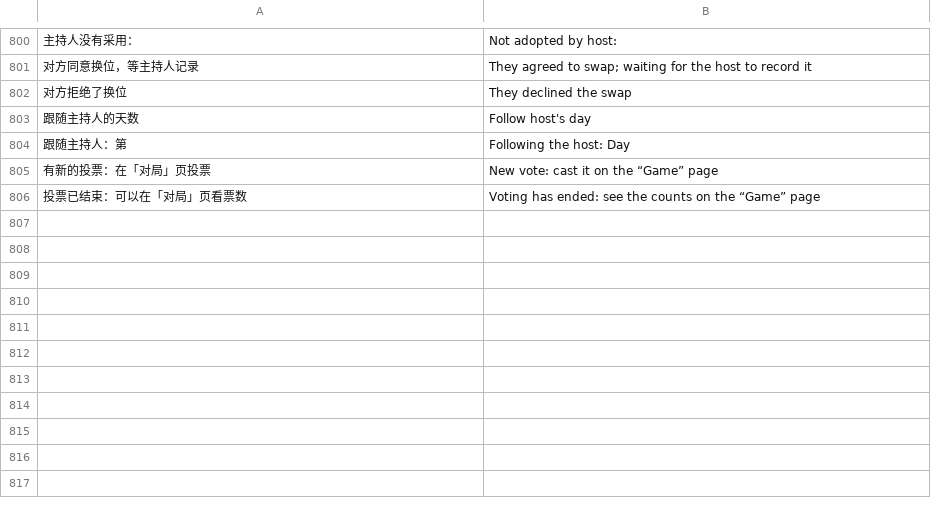
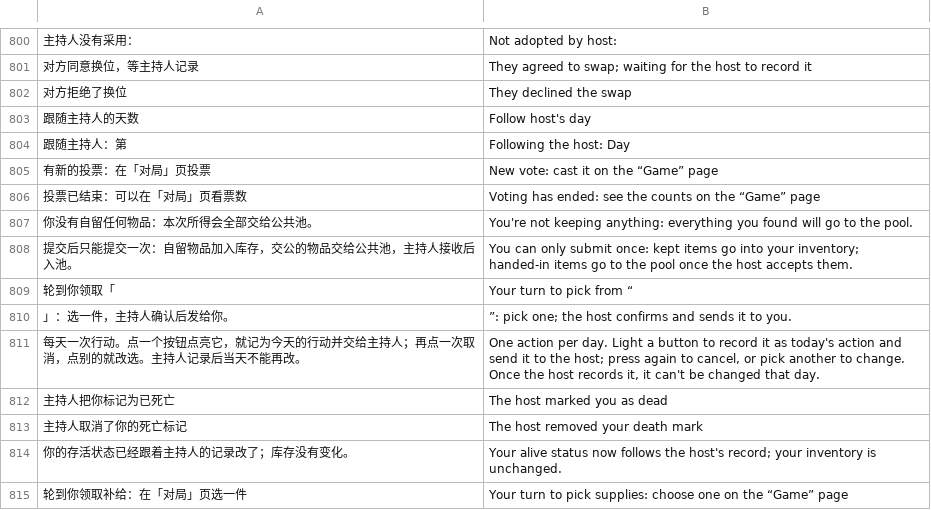
Before and after one commit to AustenXiyue/rapid_demo_testing, a TSV file: shelter/src/shared/i18n/player.tsv, drawn as a sheet; only a part is shown, gaps mark what is left out; the diff names each change by its address in the sheet, - before the commit and + after, or states it on an @@ line.

```diff
--- a/shelter/src/shared/i18n/player.tsv
+++ b/shelter/src/shared/i18n/player.tsv
+row 807: 你没有自留任何物品：本次所得会全部交给公共池。 | You're not keeping anything: everything you found will go to the pool.
+row 808: 提交后只能提交一次：自留物品加入库存，交公的物品交给公共池，主持人接收后入池。 | You can only submit once: kept items go into your inventory; handed-in items go to the pool once the host accepts them.
+row 809: 轮到你领取「 | Your turn to pick from “
+row 810: 」：选一件，主持人确认后发给你。 | ”: pick one; the host confirms and sends it to you.
+row 811: 每天一次行动。点一个按钮点亮它，就记为今天的行动并交给主持人；再点一次取消，点别的就改选。主持人记录后当天不能再改。 | One action per day. Light a button to record it as today's action and send it to the host; press again to cancel, or pick another to change. Once the host records it, it can't be changed that day.
+row 812: 主持人把你标记为已死亡 | The host marked you as dead
+row 813: 主持人取消了你的死亡标记 | The host removed your death mark
+row 814: 你的存活状态已经跟着主持人的记录改了；库存没有变化。 | Your alive status now follows the host's record; your inventory is unchanged.
+row 815: 轮到你领取补给：在「对局」页选一件 | Your turn to pick supplies: choose one on the “Game” page
```
Also changed, not shown: shelter/src/shared/i18n/host.tsv, shelter/src/shared/i18n/ui.tsv, 14 other files.
